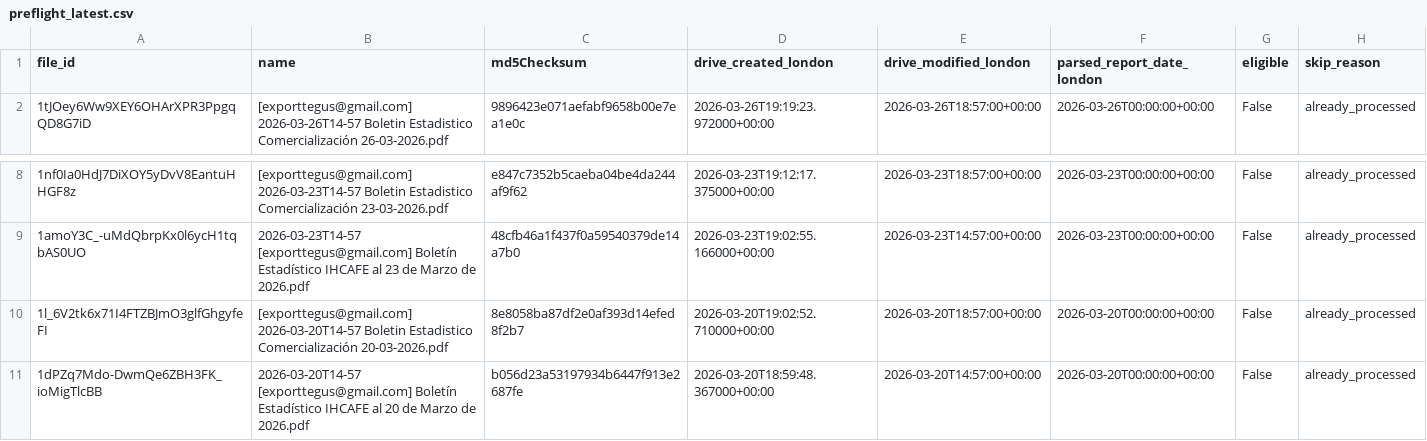
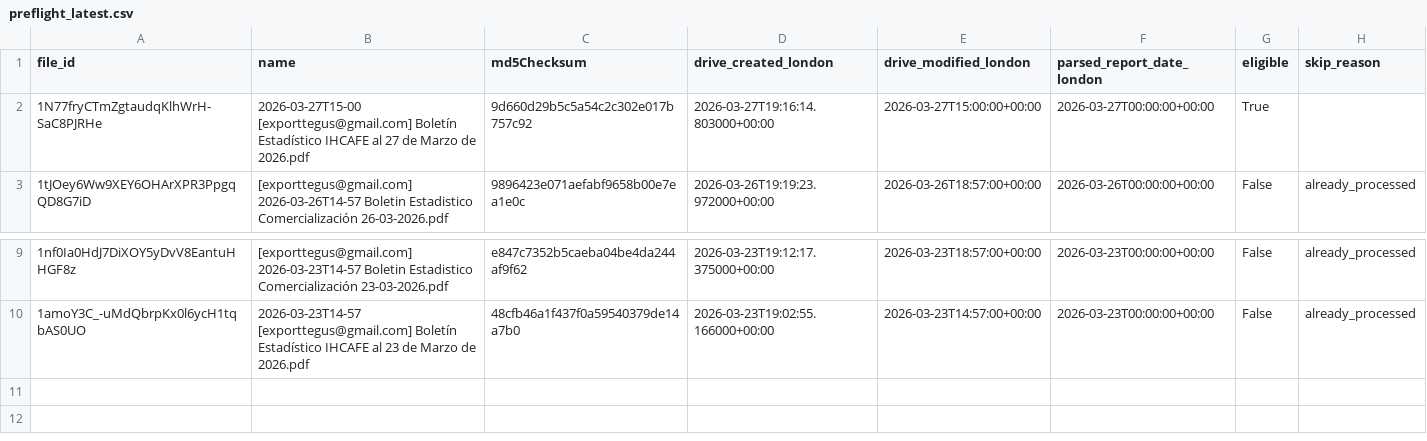
Before and after one commit to JuanDBeltranP/_r, a CSV file: outputs/latest/preflight_latest.csv, drawn as a sheet; only a part is shown, gaps mark what is left out; removed rows and columns are numbered as before the commit, all else as after; the diff names each change by its address in the sheet, - before the commit and + after, or states it on an @@ line.

Commit message:
Auto update reports 2026-03-27T19:20:11Z

```diff
--- a/outputs/latest/preflight_latest.csv
+++ b/outputs/latest/preflight_latest.csv
+row 2: 1N77fryCTmZgtaudqKlhWrH-SaC8PJRHe | 2026-03-27T15-00 [exporttegus@gmail.com] Boletín Estadístico IHCAFE al 27 de Marzo de 2026.pdf | 9d660d29b5c5a54c2c302e017b757c92 | 2026-03-27T19:16:14.803000+00:00 | 2026-03-27T15:00:00+00:00 | 2026-03-27T00:00:00+00:00 | True
-row 10: 1l_6V2tk6x71I4FTZBJmO3glfGhgyfeFI | [exporttegus@gmail.com] 2026-03-20T14-57 Boletin Estadistico Comercialización 20-03-2026.pdf | 8e8058ba87df2e0af393d14efed8f2b7 | 2026-03-20T19:02:52.710000+00:00 | 2026-03-20T18:57:00+00:00 | 2026-03-20T00:00:00+00:00 | False | already_processed
-row 11: 1dPZq7Mdo-DwmQe6ZBH3FK_ioMigTlcBB | 2026-03-20T14-57 [exporttegus@gmail.com] Boletín Estadístico IHCAFE al 20 de Marzo de 2026.pdf | b056d23a53197934b6447f913e2687fe | 2026-03-20T18:59:48.367000+00:00 | 2026-03-20T14:57:00+00:00 | 2026-03-20T00:00:00+00:00 | False | already_processed
```
Also changed, not shown: outputs/historical/processed_files.csv, 3 other files.
